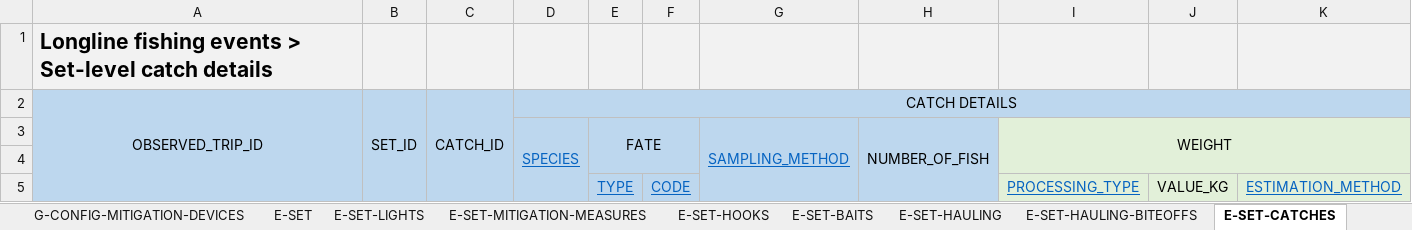
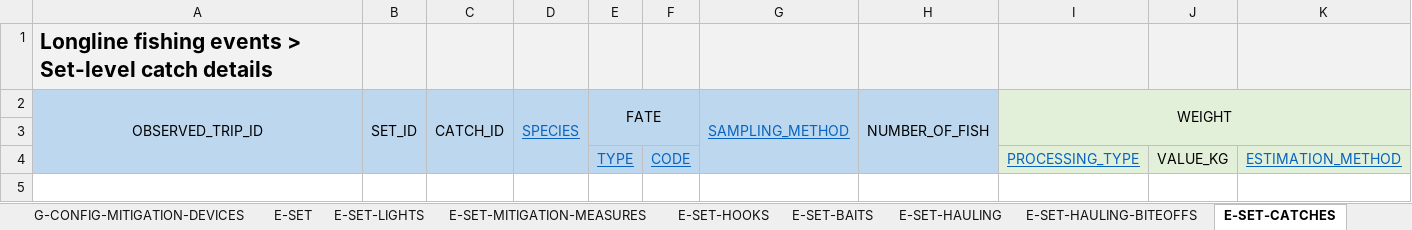
Before and after one commit to iotc-secretariat/iotc-reference-forms, an Excel workbook: form_reporting_templates/ros/Form-ROS-LL.xlsx, sheet E-SET-CATCHES, drawn as a sheet; values as stored, in another font and other column widths than the file's, no borders; removed rows and columns are numbered as before the commit, all else as after; the diff names each change by its address in the sheet, - before the commit and + after, or states it on an @@ line.

```diff
--- a/form_reporting_templates/ros/Form-ROS-LL.xlsx (sheet E-SET-CATCHES)
+++ b/form_reporting_templates/ros/Form-ROS-LL.xlsx (sheet E-SET-CATCHES)
-row 2: OBSERVED_TRIP_ID | SET_ID | CATCH_ID | CATCH DETAILS
-A2: (empty)
+A2: OBSERVED_TRIP_ID
+A2:A4 merged
-B2: (empty)
+B2: SET_ID
+B2:B4 merged
-C2: (empty)
+C2: CATCH_ID
+C2:C4 merged
```
Also changed, not shown: sheet E-SET-CATCH-SPECIMENS-SSI, sheet E-SET-CATCH-SPECIMENS, sheet E-SET-LIGHTS, sheet E-SET-TAG-DETAILS, sheet E-SET-HAULING, sheet E-SET.
